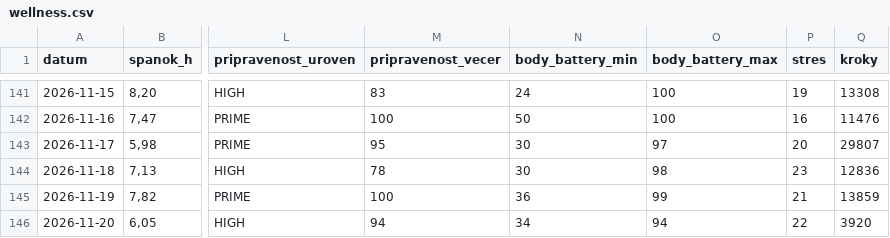
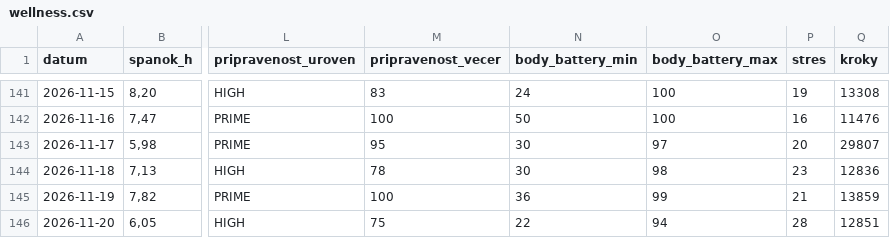
Before and after one commit to panacekm08/relaxrun, a CSV file: wellness.csv, drawn as a sheet; only a part is shown, gaps mark what is left out; the diff names each change by its address in the sheet, - before the commit and + after, or states it on an @@ line.

```diff
--- a/wellness.csv
+++ b/wellness.csv
-M146 (pripravenost_vecer): 94
+M146 (pripravenost_vecer): 75
-N146 (body_battery_min): 34
+N146 (body_battery_min): 22
-P146 (stres): 22
+P146 (stres): 28
-Q146 (kroky): 3920
+Q146 (kroky): 12851
```
Also changed, not shown: activities.csv, 4 other files.
